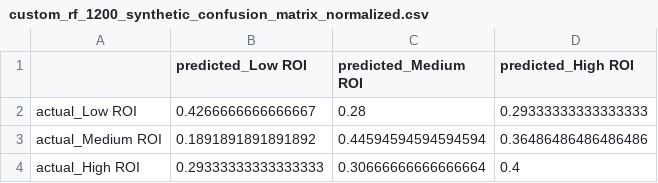
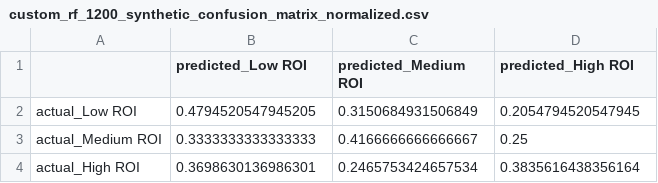
Before and after one commit to FinleyThomson/CMPT310_Project_Group-14, a CSV file: Artifacts/Milestone2/custom_rf_1200_synthetic_confusion_matrix_normalized.csv, drawn as a sheet.

```diff
--- a/Artifacts/Milestone2/custom_rf_1200_synthetic_confusion_matrix_normalized.csv
+++ b/Artifacts/Milestone2/custom_rf_1200_synthetic_confusion_matrix_normalized.csv
@@ -1,4 +1,4 @@
 ,predicted_Low ROI,predicted_Medium ROI,predicted_High ROI
-actual_Low ROI,0.4266666666666667,0.28,0.29333333333333333
-actual_Medium ROI,0.1891891891891892,0.44594594594594594,0.36486486486486486
-actual_High ROI,0.29333333333333333,0.30666666666666664,0.4
+actual_Low ROI,0.4794520547945205,0.3150684931506849,0.2054794520547945
+actual_Medium ROI,0.3333333333333333,0.4166666666666667,0.25
+actual_High ROI,0.3698630136986301,0.2465753424657534,0.3835616438356164
```
Also changed, not shown: Artifacts/Milestone2/custom_rf_1200_synthetic_fold_metrics.csv, Artifacts/Milestone2/custom_rf_1200_synthetic_per_class_metrics.csv, 55 other files.
